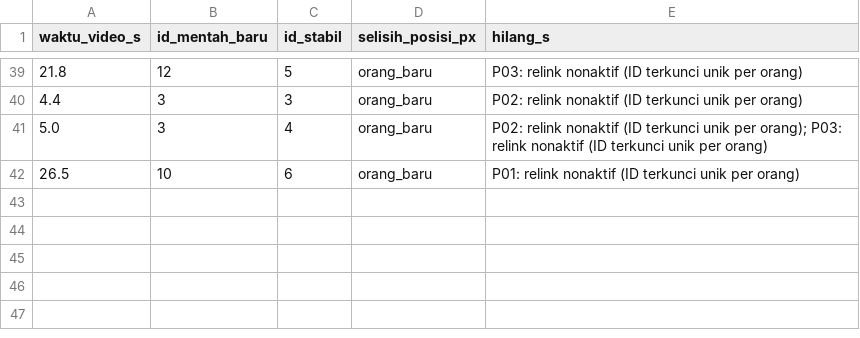
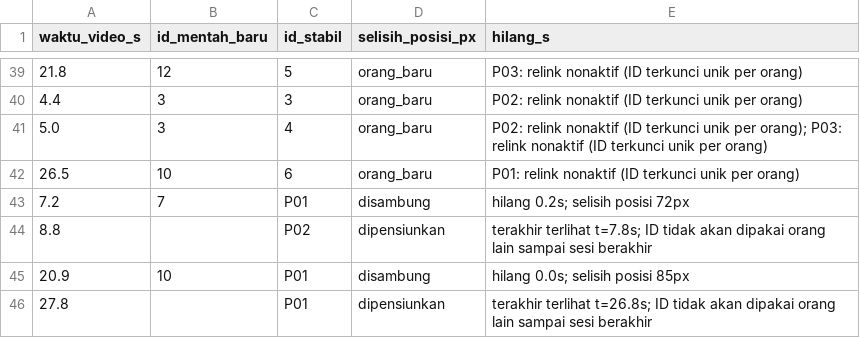
Before and after one commit to ikalutfi15/deteksi-tas-yolo, a CSV file: kejadian/log_identitas.csv, drawn as a sheet; only a part is shown, gaps mark what is left out.

Commit message:
simpan log, instance, dan rekap sesi 20261124

```diff
--- a/kejadian/log_identitas.csv
+++ b/kejadian/log_identitas.csv
@@ -42 +42,5 @@ waktu_video_s,id_mentah_baru,id_stabil,selisih_posisi_px,hilang_s
 26.5,10,6,orang_baru,P01: relink nonaktif (ID terkunci unik per orang)
+7.2,7,P01,disambung,hilang 0.2s; selisih posisi 72px
+8.8,,P02,dipensiunkan,terakhir terlihat t=7.8s; ID tidak akan dipakai orang lain sampai sesi berakhir
+20.9,10,P01,disambung,hilang 0.0s; selisih posisi 85px
+27.8,,P01,dipensiunkan,terakhir terlihat t=26.8s; ID tidak akan dipakai orang lain sampai sesi berakhir
```
Also changed, not shown: kejadian/log_kejadian.csv, 3 other files.
